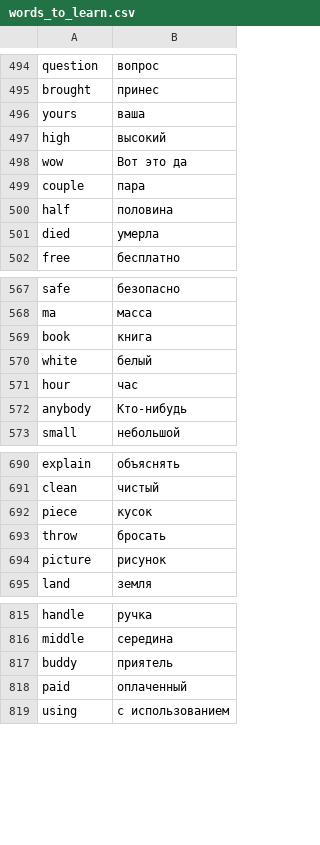
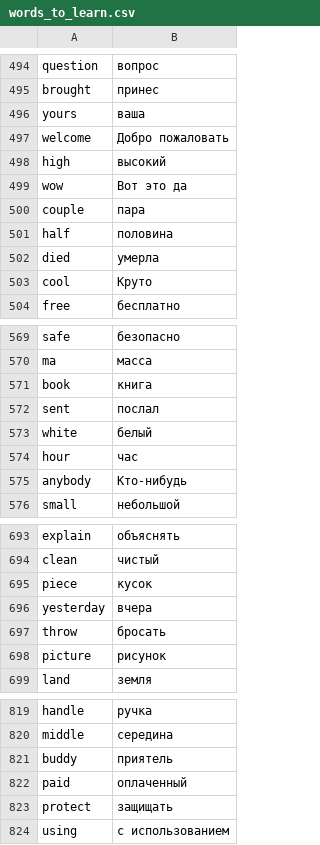
Before and after one commit to evdokimov-ek/Learn_english_wordes, a CSV file: data/words_to_learn.csv, drawn as a sheet; only a part is shown, gaps mark what is left out; the diff covers the shown part only.

```diff
--- a/data/words_to_learn.csv
+++ b/data/words_to_learn.csv
@@ -496,2 +496,3 @@ brought,принес
 yours,ваша
+welcome,Добро пожаловать
 high,высокий
@@ -501,2 +502,3 @@ half,половина
 died,умерла
+cool,Круто
 free,бесплатно
@@ -569,2 +571,3 @@ ma,масса
 book,книга
+sent,послал
 white,белый
@@ -692,2 +695,3 @@ clean,чистый
 piece,кусок
+yesterday,вчера
 throw,бросать
@@ -818,2 +822,3 @@ buddy,приятель
 paid,оплаченный
+protect,защищать
 using,с использованием
```
Also changed, not shown: 5 added rows, 3 removed rows and 1 edited cell elsewhere in this file, data/first1000.csv, 1 other file.
